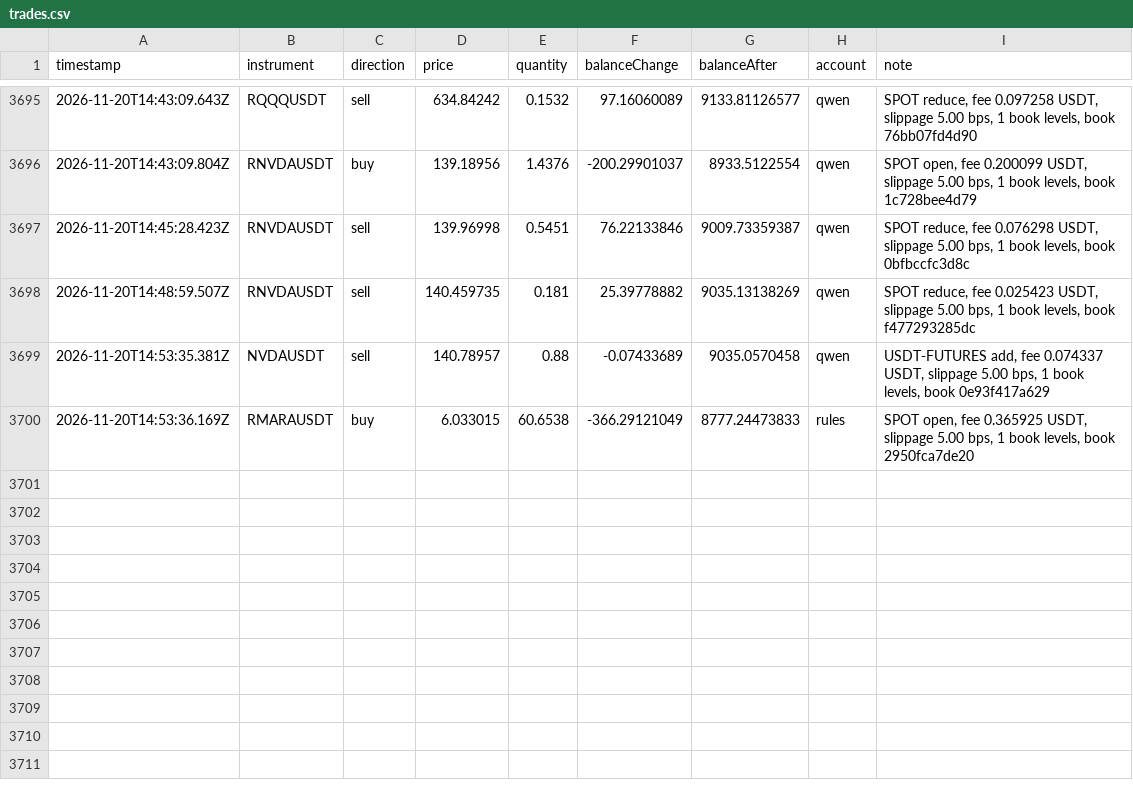
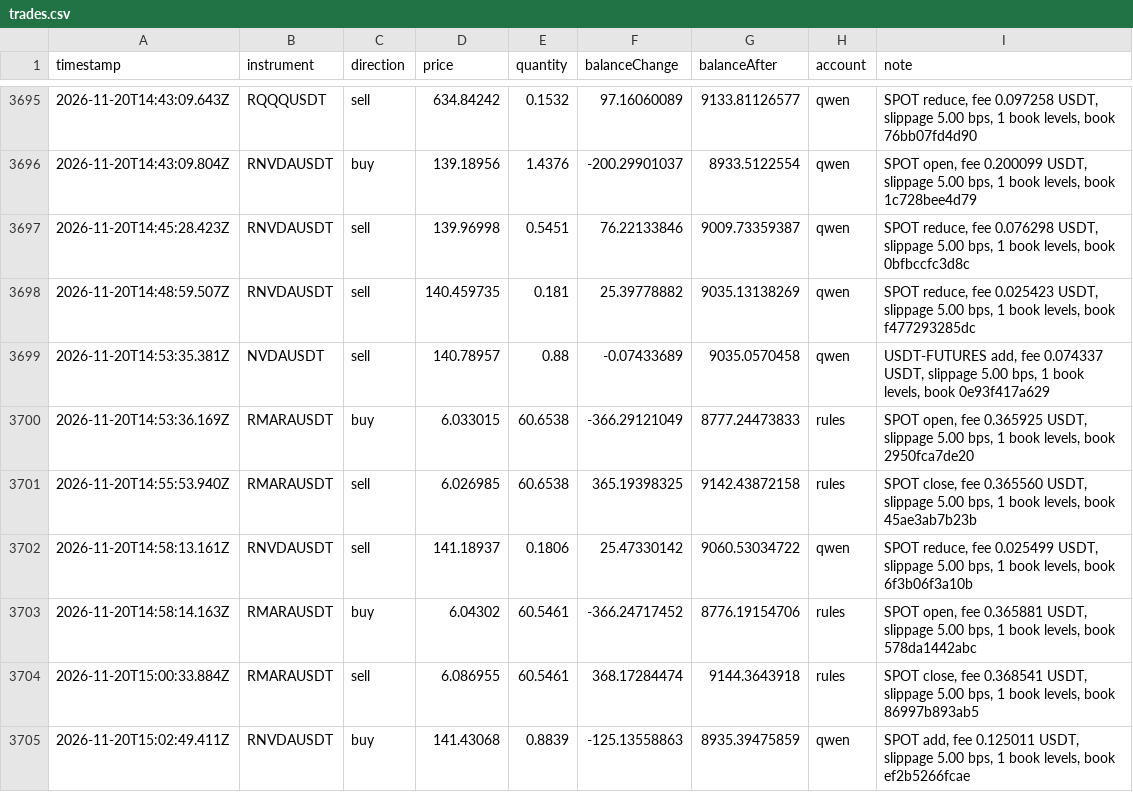
Before and after one commit to ramakrishnanhulk20/kaaval-record, a CSV file: kaaval/trades.csv, drawn as a sheet; only a part is shown, gaps mark what is left out.

Commit message:
record 2026-11-20T15:09Z: 57492 ledger entries, 3 reviews

```diff
--- a/kaaval/trades.csv
+++ b/kaaval/trades.csv
@@ -3700 +3700,6 @@ timestamp,instrument,direction,price,quantity,balanceChange,balanceAfter,account
 2026-11-20T14:53:36.169Z,RMARAUSDT,buy,6.033015,60.6538,-366.29121049,8777.24473833,rules,"SPOT open, fee 0.365925 USDT, slippage 5.00 bps, 1 book levels, book 2950fca7de20"
+2026-11-20T14:55:53.940Z,RMARAUSDT,sell,6.026985,60.6538,365.19398325,9142.43872158,rules,"SPOT close, fee 0.365560 USDT, slippage 5.00 bps, 1 book levels, book 45ae3ab7b23b"
+2026-11-20T14:58:13.161Z,RNVDAUSDT,sell,141.18937,0.1806,25.47330142,9060.53034722,qwen,"SPOT reduce, fee 0.025499 USDT, slippage 5.00 bps, 1 book levels, book 6f3b06f3a10b"
+2026-11-20T14:58:14.163Z,RMARAUSDT,buy,6.04302,60.5461,-366.24717452,8776.19154706,rules,"SPOT open, fee 0.365881 USDT, slippage 5.00 bps, 1 book levels, book 578da1442abc"
+2026-11-20T15:00:33.884Z,RMARAUSDT,sell,6.086955,60.5461,368.17284474,9144.3643918,rules,"SPOT close, fee 0.368541 USDT, slippage 5.00 bps, 1 book levels, book 86997b893ab5"
+2026-11-20T15:02:49.411Z,RNVDAUSDT,buy,141.43068,0.8839,-125.13558863,8935.39475859,qwen,"SPOT add, fee 0.125011 USDT, slippage 5.00 bps, 1 book levels, book ef2b5266fcae"
```
Also changed, not shown: 5 other files.
